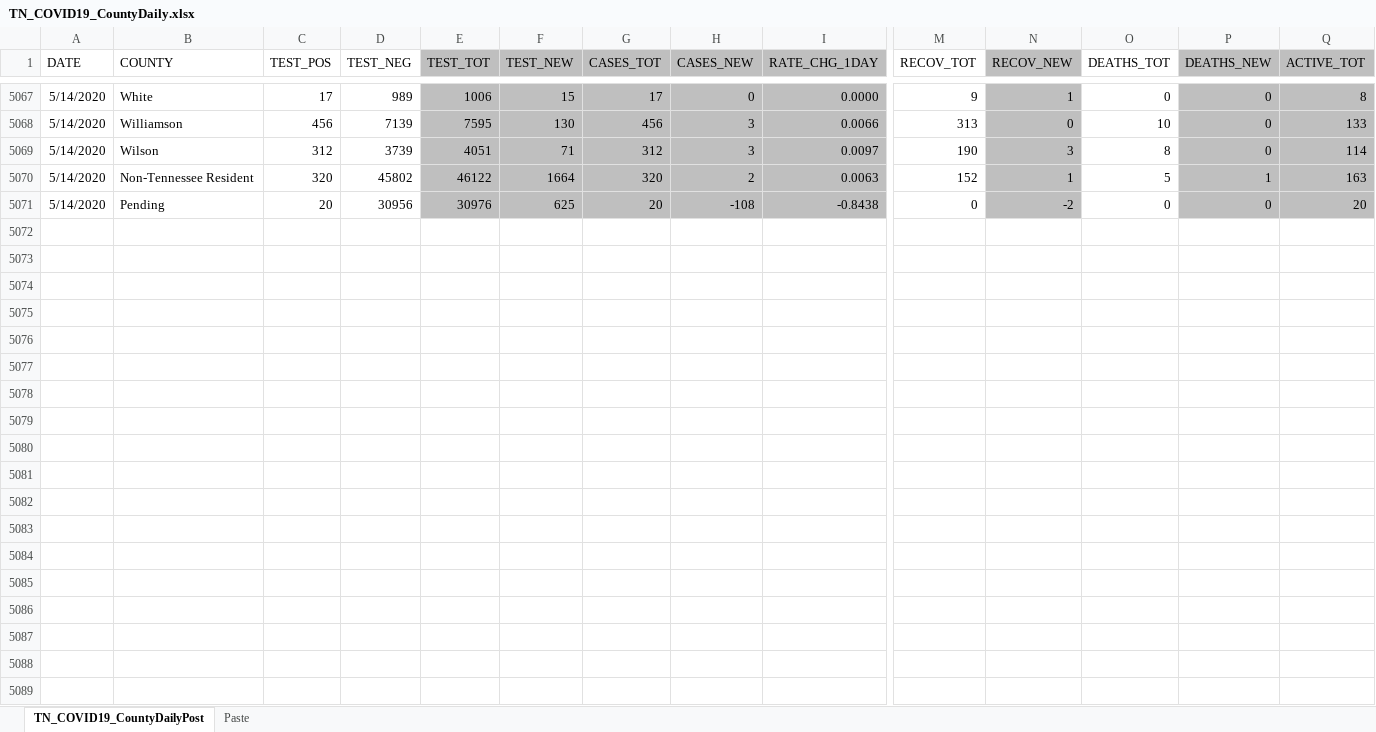
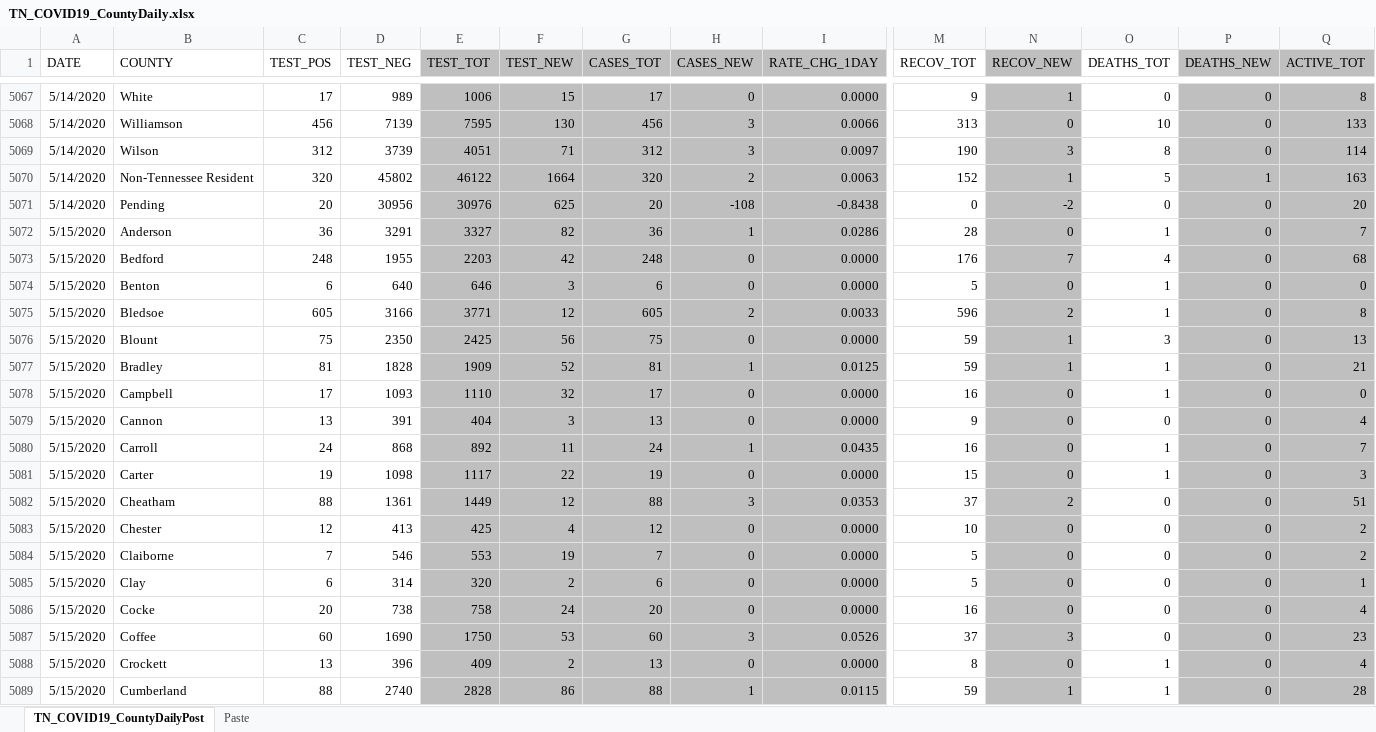
Before and after one commit to mfcarrasco/COVID-TN-Counties, an Excel workbook: TN_COVID19_CountyDaily.xlsx, sheet TN_COVID19_CountyDailyPost, drawn as a sheet; only a part is shown, gaps mark what is left out; values as stored, in another font and other column widths than the file's, no borders; rows hold the shown columns only; the diff covers the shown part only; the diff names each change by its address in the sheet, - before the commit and + after, or states it on an @@ line.

Commit message:
data update

```diff
--- a/TN_COVID19_CountyDaily.xlsx (sheet TN_COVID19_CountyDailyPost)
+++ b/TN_COVID19_CountyDaily.xlsx (sheet TN_COVID19_CountyDailyPost)
+row 5072: 5/15/2020 | Anderson | 36 | 3291 | 3327 | 82 | 36 | 1 | 0.0286 | 28 | 0 | 1 | 0 | 7
+row 5073: 5/15/2020 | Bedford | 248 | 1955 | 2203 | 42 | 248 | 0 | 0.0000 | 176 | 7 | 4 | 0 | 68
+row 5074: 5/15/2020 | Benton | 6 | 640 | 646 | 3 | 6 | 0 | 0.0000 | 5 | 0 | 1 | 0 | 0
+row 5075: 5/15/2020 | Bledsoe | 605 | 3166 | 3771 | 12 | 605 | 2 | 0.0033 | 596 | 2 | 1 | 0 | 8
+row 5076: 5/15/2020 | Blount | 75 | 2350 | 2425 | 56 | 75 | 0 | 0.0000 | 59 | 1 | 3 | 0 | 13
+row 5077: 5/15/2020 | Bradley | 81 | 1828 | 1909 | 52 | 81 | 1 | 0.0125 | 59 | 1 | 1 | 0 | 21
+row 5078: 5/15/2020 | Campbell | 17 | 1093 | 1110 | 32 | 17 | 0 | 0.0000 | 16 | 0 | 1 | 0 | 0
+row 5079: 5/15/2020 | Cannon | 13 | 391 | 404 | 3 | 13 | 0 | 0.0000 | 9 | 0 | 0 | 0 | 4
+row 5080: 5/15/2020 | Carroll | 24 | 868 | 892 | 11 | 24 | 1 | 0.0435 | 16 | 0 | 1 | 0 | 7
+row 5081: 5/15/2020 | Carter | 19 | 1098 | 1117 | 22 | 19 | 0 | 0.0000 | 15 | 0 | 1 | 0 | 3
+row 5082: 5/15/2020 | Cheatham | 88 | 1361 | 1449 | 12 | 88 | 3 | 0.0353 | 37 | 2 | 0 | 0 | 51
+row 5083: 5/15/2020 | Chester | 12 | 413 | 425 | 4 | 12 | 0 | 0.0000 | 10 | 0 | 0 | 0 | 2
+row 5084: 5/15/2020 | Claiborne | 7 | 546 | 553 | 19 | 7 | 0 | 0.0000 | 5 | 0 | 0 | 0 | 2
+row 5085: 5/15/2020 | Clay | 6 | 314 | 320 | 2 | 6 | 0 | 0.0000 | 5 | 0 | 0 | 0 | 1
+row 5086: 5/15/2020 | Cocke | 20 | 738 | 758 | 24 | 20 | 0 | 0.0000 | 16 | 0 | 0 | 0 | 4
+row 5087: 5/15/2020 | Coffee | 60 | 1690 | 1750 | 53 | 60 | 3 | 0.0526 | 37 | 3 | 0 | 0 | 23
+row 5088: 5/15/2020 | Crockett | 13 | 396 | 409 | 2 | 13 | 0 | 0.0000 | 8 | 0 | 1 | 0 | 4
+row 5089: 5/15/2020 | Cumberland | 88 | 2740 | 2828 | 86 | 88 | 1 | 0.0115 | 59 | 1 | 1 | 0 | 28
```
Also changed, not shown: 79 added rows elsewhere in this sheet, sheet Paste, TN_Age.xlsx, TN_Demographics.xlsx, 1 other file.
